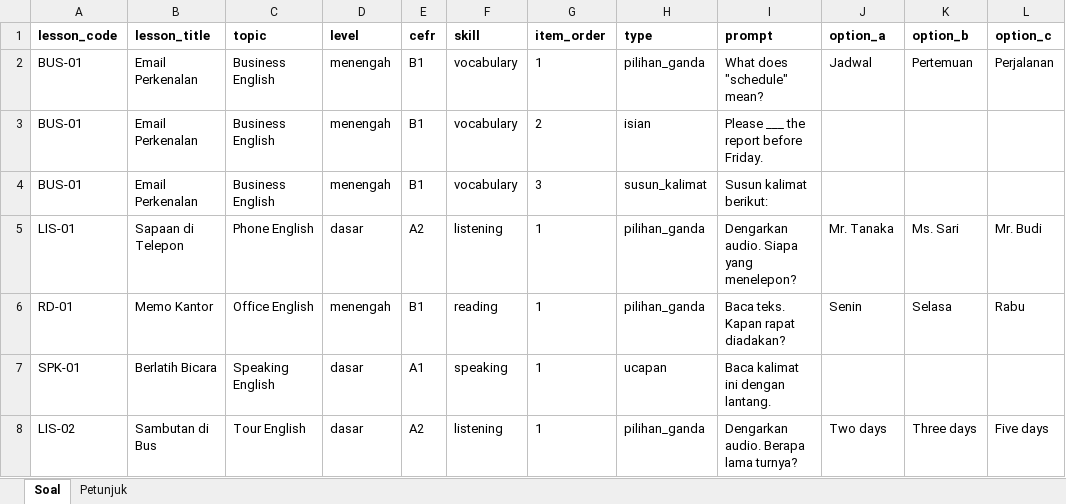
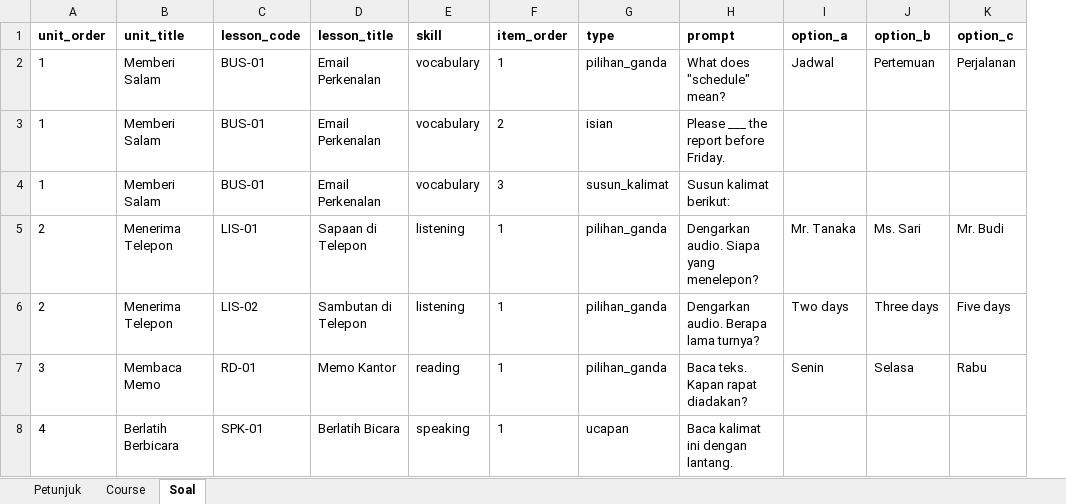
Before and after one commit to daffapraramadhana/ep-workflow, an Excel workbook: deliverables/template-soal-v2.xlsx, sheet Soal, drawn as a sheet; only a part is shown; values as stored, in another font and other column widths than the file's, no borders; removed rows and columns are numbered as before the commit, all else as after; rows hold the shown columns only; the diff names each change by its address in the sheet, - before the commit and + after, or states it on an @@ line.

```diff
--- a/deliverables/template-soal-v2.xlsx (sheet Soal)
+++ b/deliverables/template-soal-v2.xlsx (sheet Soal)
+sheet tab: Course
@@ sheet tab order changed: Petunjuk | Course | Soal @@
+column A (unit_order), rows 2-5: 1 | 1 | 1 | 2; rows 7-8: 3 | 4
+column B (unit_title), rows 2-5: Memberi Salam | Memberi Salam | Memberi Salam | Menerima Telepon; rows 7-8: Membaca Memo | Berlatih Berbicara
-column C (topic), rows 2-7: Business English | Business English | Business English | Phone English | Office English | Speaking English
-column D (level), rows 2-7: menengah | menengah | menengah | dasar | menengah | dasar
-column E (cefr), rows 2-7: B1 | B1 | B1 | A2 | B1 | A1
+row 6: 2 | Menerima Telepon | LIS-02 | Sambutan di Telepon | listening | 1 | pilihan_ganda | Dengarkan audio. Berapa lama turnya? | Two days | Three days | Five days
-row 8: LIS-02 | Sambutan di Bus | Tour English | dasar | A2 | listening | 1 | pilihan_ganda | Dengarkan audio. Berapa lama turnya? | Two days | Three days | Five days
```
Also changed, not shown: sheet Petunjuk, 6 other files.
